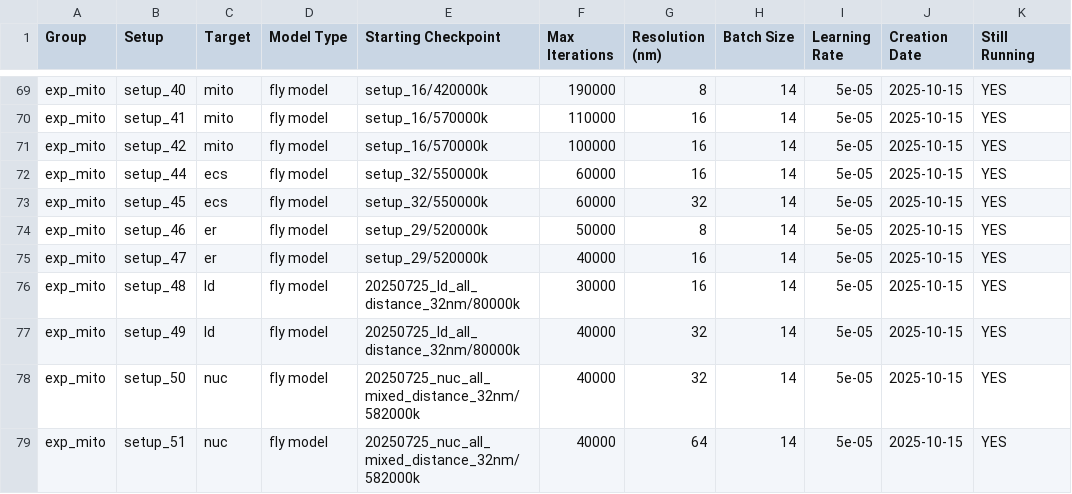
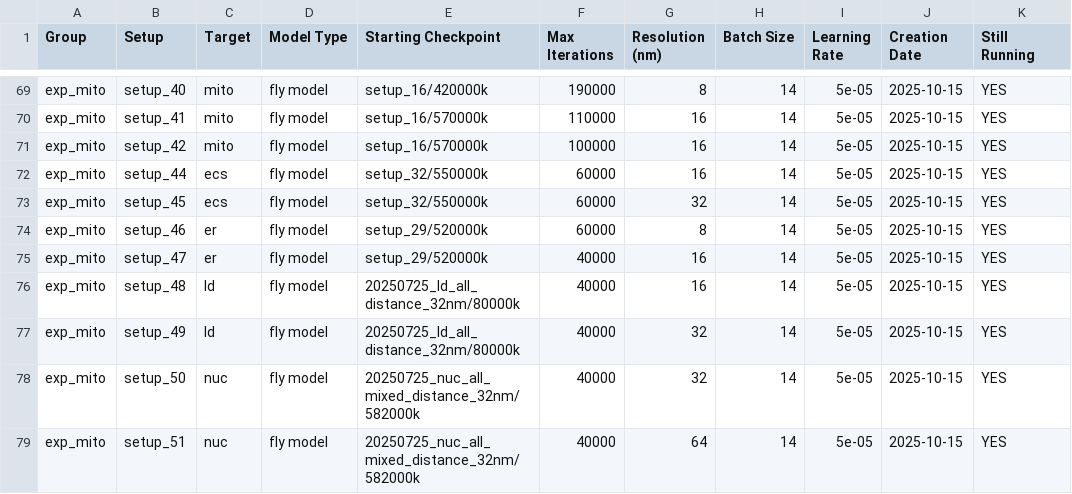
Before and after one commit to janelia-cellmap/exp-overview, a CSV file: data/processed/auto_generated_overview.csv, drawn as a sheet; only a part is shown, gaps mark what is left out; the diff names each change by its address in the sheet, - before the commit and + after, or states it on an @@ line.

```diff
--- a/data/processed/auto_generated_overview.csv
+++ b/data/processed/auto_generated_overview.csv
-F74 (Max Iterations): 50000
+F74 (Max Iterations): 60000
-F76 (Max Iterations): 30000
+F76 (Max Iterations): 40000
```
Also changed, not shown: 12 other files.
